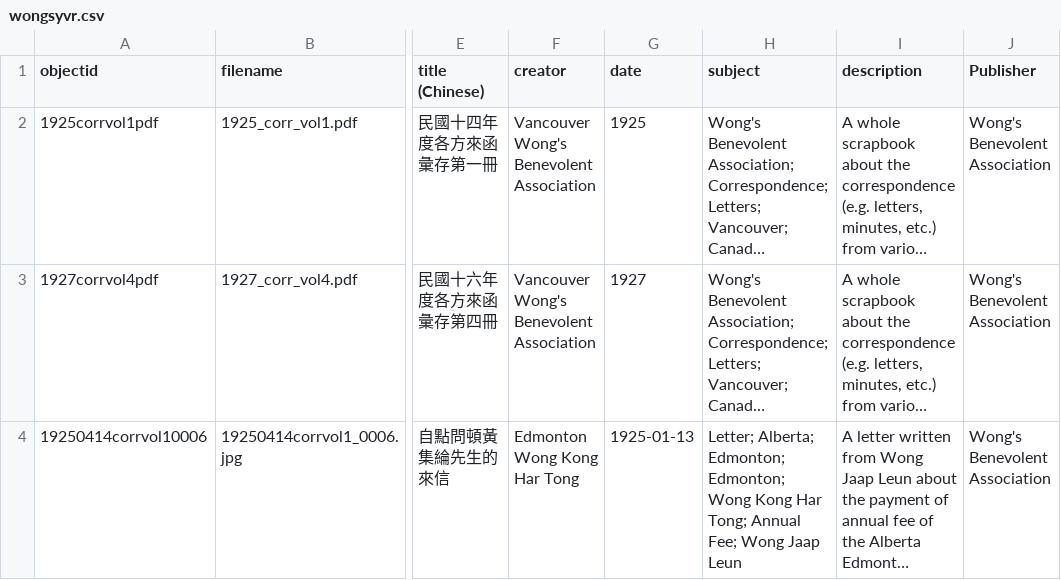
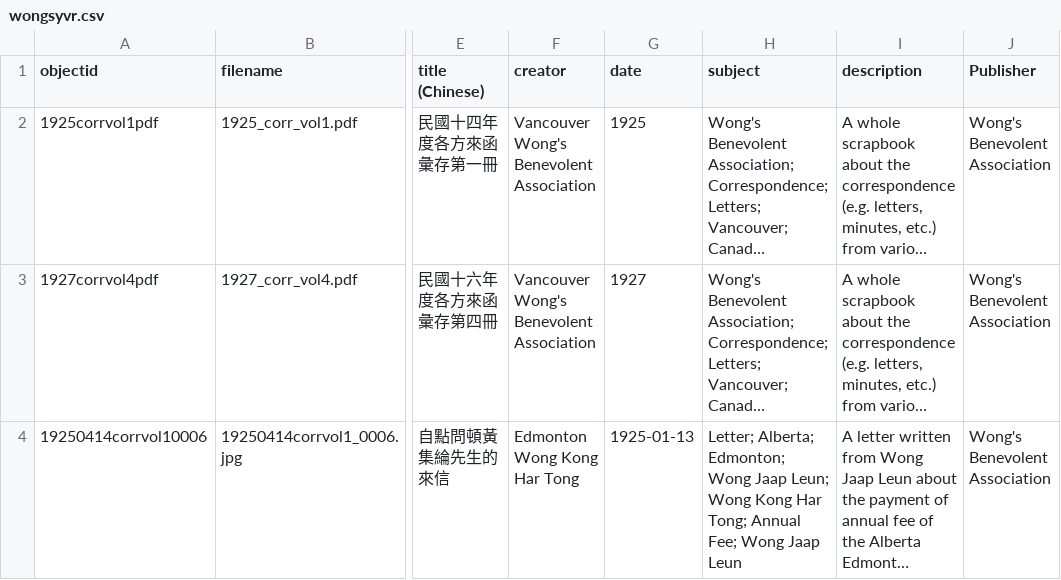
Before and after one commit to philipUBC/Wong-s-Benevolent-Association, a CSV file: _data/wongsyvr.csv, drawn as a sheet; only a part is shown, gaps mark what is left out; long unchanged cells end in …; the diff names each change by its address in the sheet, - before the commit and + after, or states it on an @@ line.

Commit message:
Update wongsyvr.csv

```diff
--- a/_data/wongsyvr.csv
+++ b/_data/wongsyvr.csv
-H4 (subject): …Alberta; Edmonton; Edmonton; Wong Kong…
+H4 (subject): …Alberta; Edmonton; Wong Jaap Leun; Wong Kong…
```
